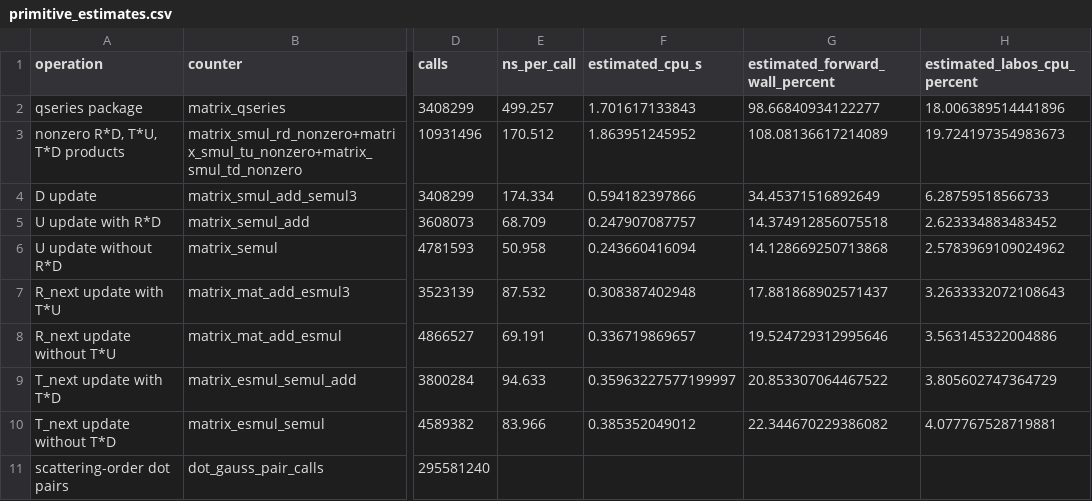
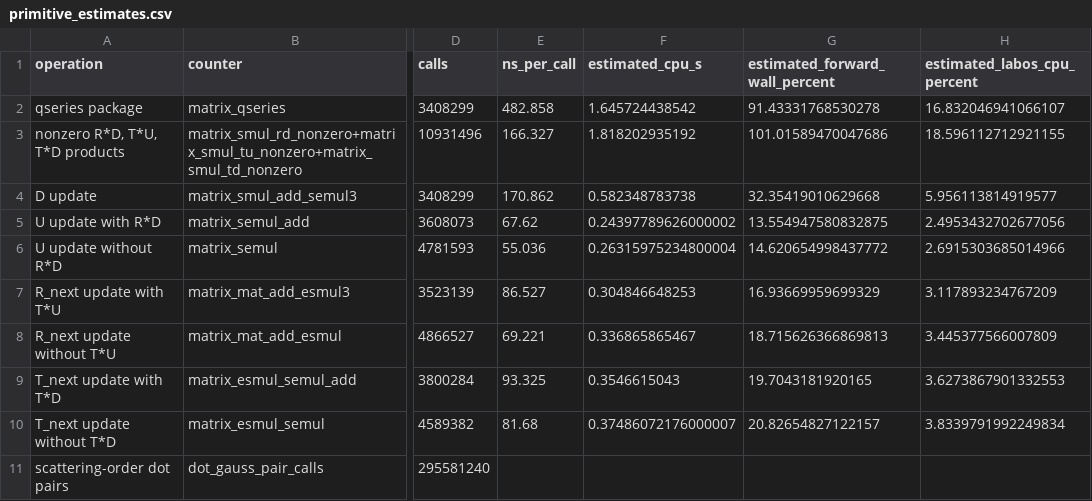
Before and after one commit to bout3fiddy/zdisamar, a CSV file: validation/outputs/performance/labos-bottleneck/primitive_estimates.csv, drawn as a sheet; only a part is shown, gaps mark what is left out; the diff names each change by its address in the sheet, - before the commit and + after, or states it on an @@ line.

```diff
--- a/validation/outputs/performance/labos-bottleneck/primitive_estimates.csv
+++ b/validation/outputs/performance/labos-bottleneck/primitive_estimates.csv
-E2 (ns_per_call): 499.257
+E2 (ns_per_call): 482.858
-F2 (estimated_cpu_s): 1.701617133843
+F2 (estimated_cpu_s): 1.645724438542
-G2 (estimated_forward_wall_percent): 98.66840934122277
+G2 (estimated_forward_wall_percent): 91.43331768530278
-H2 (estimated_labos_cpu_percent): 18.006389514441896
+H2 (estimated_labos_cpu_percent): 16.832046941066107
-E3 (ns_per_call): 170.512
+E3 (ns_per_call): 166.327
-F3 (estimated_cpu_s): 1.863951245952
+F3 (estimated_cpu_s): 1.818202935192
-G3 (estimated_forward_wall_percent): 108.08136617214089
+G3 (estimated_forward_wall_percent): 101.01589470047686
-H3 (estimated_labos_cpu_percent): 19.724197354983673
+H3 (estimated_labos_cpu_percent): 18.596112712921155
-E4 (ns_per_call): 174.334
+E4 (ns_per_call): 170.862
-F4 (estimated_cpu_s): 0.594182397866
+F4 (estimated_cpu_s): 0.582348783738
-G4 (estimated_forward_wall_percent): 34.45371516892649
+G4 (estimated_forward_wall_percent): 32.35419010629668
-H4 (estimated_labos_cpu_percent): 6.28759518566733
+H4 (estimated_labos_cpu_percent): 5.956113814919577
-E5 (ns_per_call): 68.709
+E5 (ns_per_call): 67.62
-F5 (estimated_cpu_s): 0.247907087757
+F5 (estimated_cpu_s): 0.24397789626000002
-G5 (estimated_forward_wall_percent): 14.374912856075518
+G5 (estimated_forward_wall_percent): 13.554947580832875
-H5 (estimated_labos_cpu_percent): 2.623334883483452
+H5 (estimated_labos_cpu_percent): 2.4953432702677056
-E6 (ns_per_call): 50.958
+E6 (ns_per_call): 55.036
-F6 (estimated_cpu_s): 0.243660416094
+F6 (estimated_cpu_s): 0.26315975234800004
-G6 (estimated_forward_wall_percent): 14.128669250713868
+G6 (estimated_forward_wall_percent): 14.620654998437772
-H6 (estimated_labos_cpu_percent): 2.5783969109024962
+H6 (estimated_labos_cpu_percent): 2.6915303685014966
-E7 (ns_per_call): 87.532
+E7 (ns_per_call): 86.527
-F7 (estimated_cpu_s): 0.308387402948
+F7 (estimated_cpu_s): 0.304846648253
-G7 (estimated_forward_wall_percent): 17.881868902571437
+G7 (estimated_forward_wall_percent): 16.93669959699329
-H7 (estimated_labos_cpu_percent): 3.2633332072108643
+H7 (estimated_labos_cpu_percent): 3.117893234767209
-E8 (ns_per_call): 69.191
+E8 (ns_per_call): 69.221
-F8 (estimated_cpu_s): 0.336719869657
+F8 (estimated_cpu_s): 0.336865865467
-G8 (estimated_forward_wall_percent): 19.524729312995646
+G8 (estimated_forward_wall_percent): 18.715626366869813
-H8 (estimated_labos_cpu_percent): 3.563145322004886
+H8 (estimated_labos_cpu_percent): 3.445377566007809
-E9 (ns_per_call): 94.633
+E9 (ns_per_call): 93.325
-F9 (estimated_cpu_s): 0.35963227577199997
+F9 (estimated_cpu_s): 0.3546615043
-G9 (estimated_forward_wall_percent): 20.853307064467522
+G9 (estimated_forward_wall_percent): 19.7043181920165
-H9 (estimated_labos_cpu_percent): 3.805602747364729
+H9 (estimated_labos_cpu_percent): 3.6273867901332553
-E10 (ns_per_call): 83.966
+E10 (ns_per_call): 81.68
-F10 (estimated_cpu_s): 0.385352049012
+F10 (estimated_cpu_s): 0.37486072176000007
-G10 (estimated_forward_wall_percent): 22.344670229386082
+G10 (estimated_forward_wall_percent): 20.82654827122157
-H10 (estimated_labos_cpu_percent): 4.077767528719881
+H10 (estimated_labos_cpu_percent): 3.8339791992249834
```
Also changed, not shown: validation/outputs/performance/labos-bottleneck/counters.csv, validation/outputs/performance/labos-bottleneck/sections.csv, 13 other files.
